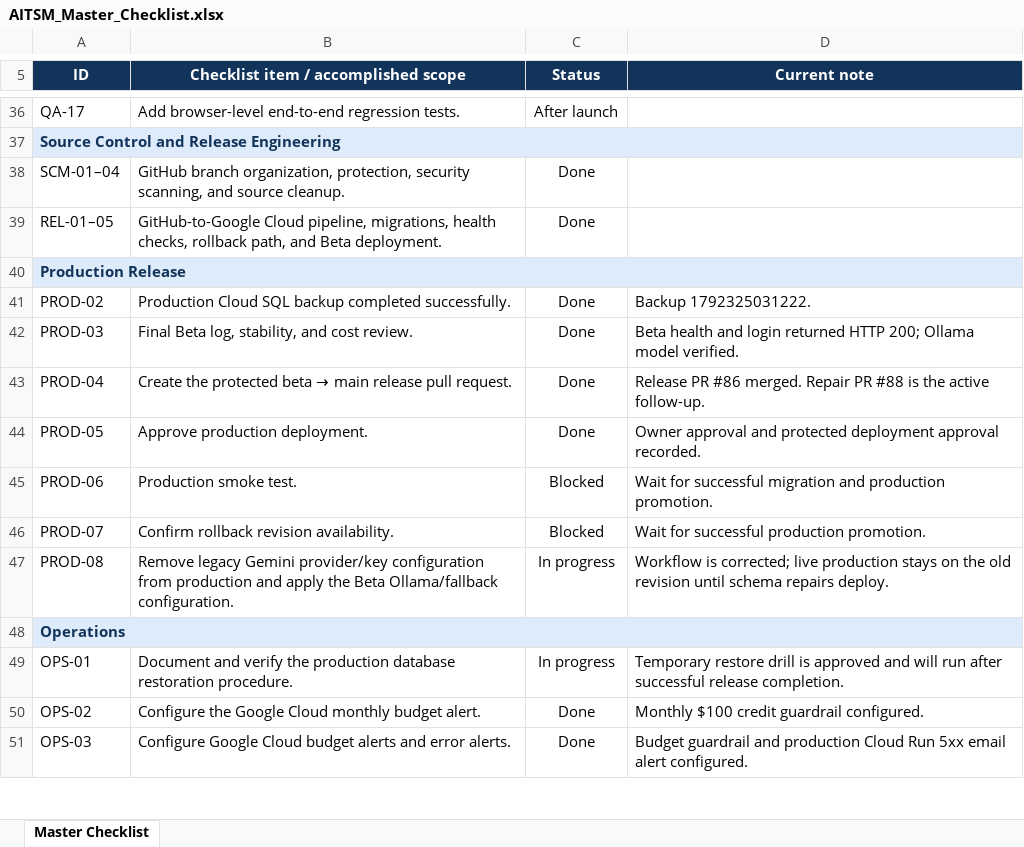
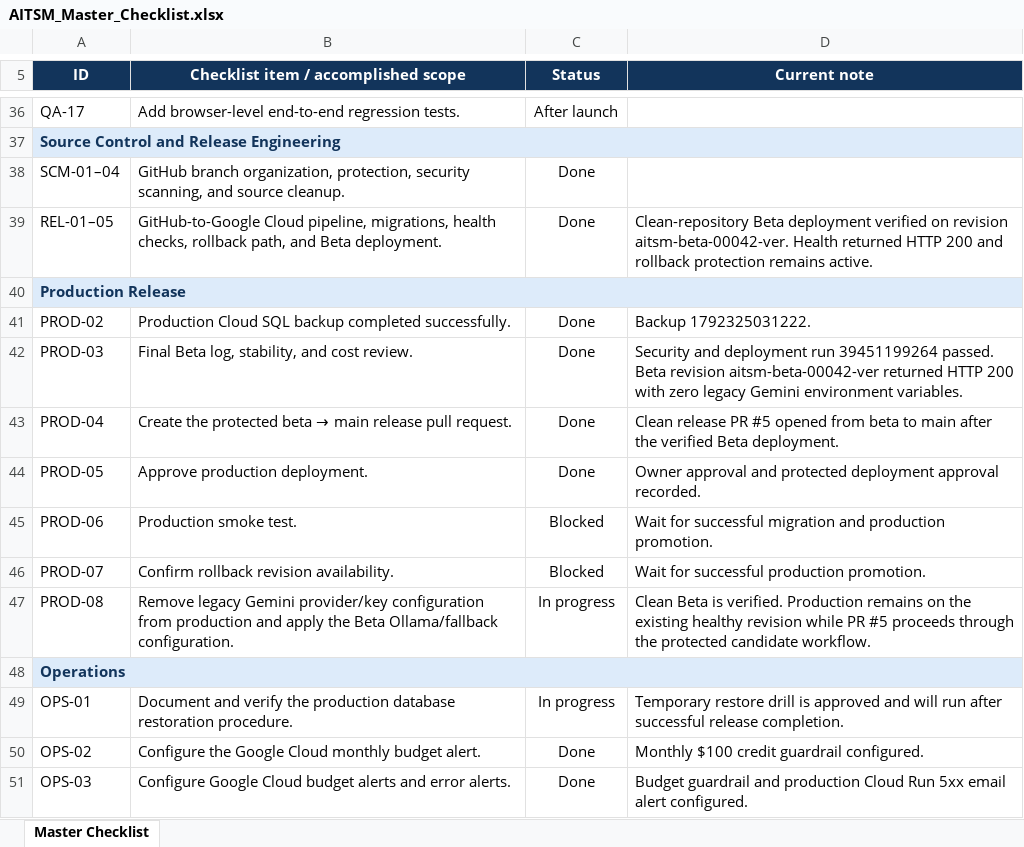
Before and after one commit to suppyooww-rgb/AITSM, an Excel workbook: documentation/AITSM_Master_Checklist.xlsx, sheet Master Checklist, drawn as a sheet; only a part is shown, gaps mark what is left out; values as stored, in another font and other column widths than the file's, no borders; conditional formats not drawn; the diff names each change by its address in the sheet, - before the commit and + after, or states it on an @@ line.

Commit message:
Record verified Beta release evidence

```diff
--- a/documentation/AITSM_Master_Checklist.xlsx (sheet Master Checklist)
+++ b/documentation/AITSM_Master_Checklist.xlsx (sheet Master Checklist)
-D39 (Current note): (empty)
+D39 (Current note): Clean-repository Beta deployment verified on revision aitsm-beta-00042-ver. Health returned HTTP 200 and rollback protection remains active.
-D42 (Current note): Beta health and login returned HTTP 200; Ollama model verified.
+D42 (Current note): Security and deployment run 39451199264 passed. Beta revision aitsm-beta-00042-ver returned HTTP 200 with zero legacy Gemini environment variables.
-D43 (Current note): Release PR #86 merged. Repair PR #88 is the active follow-up.
+D43 (Current note): Clean release PR #5 opened from beta to main after the verified Beta deployment.
-D47 (Current note): Workflow is corrected; live production stays on the old revision until schema repairs deploy.
+D47 (Current note): Clean Beta is verified. Production remains on the existing healthy revision while PR #5 proceeds through the protected candidate workflow.
```
